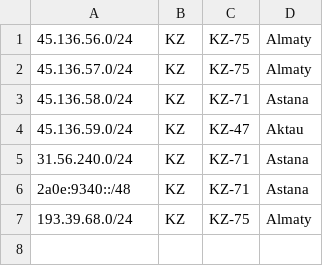
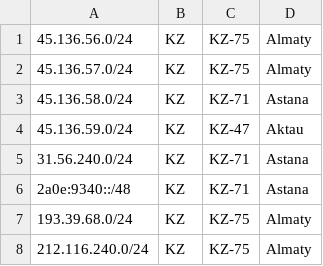
Before and after one commit to zzodkz/geofeed, a CSV file: geofeed.csv, drawn as a sheet.

Commit message:
Update geofeed.csv

```diff
--- a/geofeed.csv
+++ b/geofeed.csv
@@ -7 +7,2 @@
 193.39.68.0/24,KZ,KZ-75,Almaty,
+212.116.240.0/24,KZ,KZ-75,Almaty,
```
